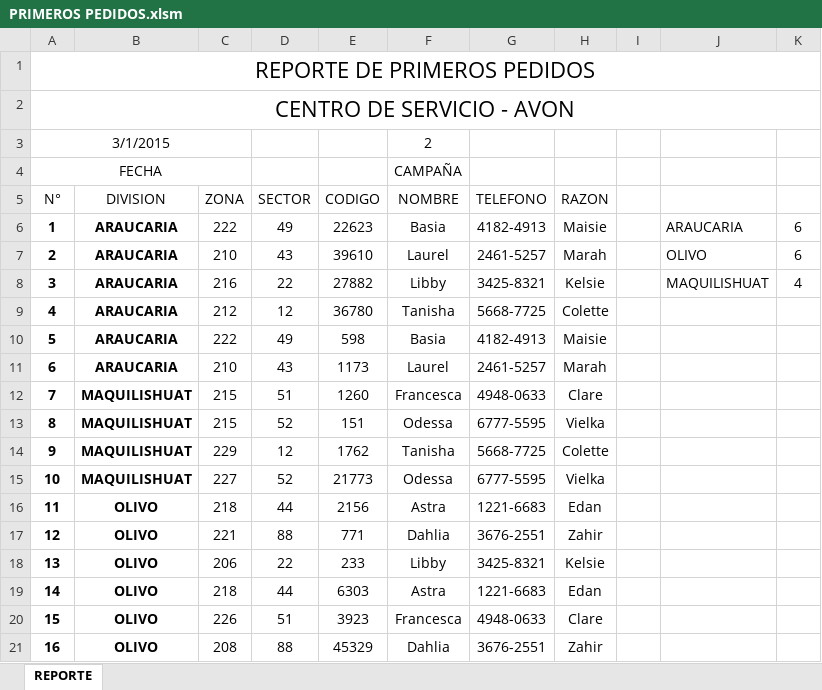
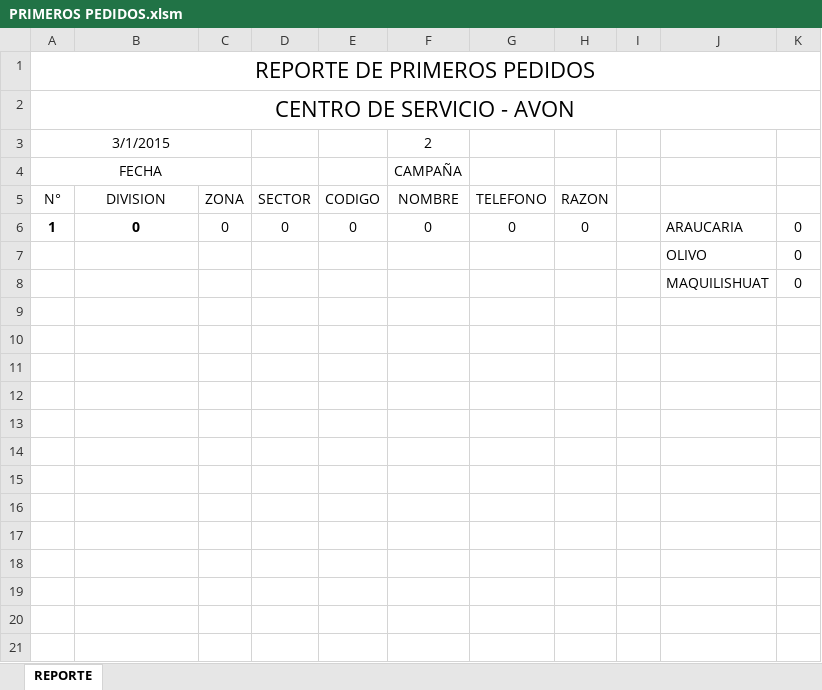
Before and after one commit to manuelpena/CentroServicio, an Excel workbook: Reportes Excel/PRIMEROS PEDIDOS.xlsm, sheet REPORTE, drawn as a sheet; values as stored, in another font and other column widths than the file's, no borders; charts and pictures and conditional formats not drawn; removed rows and columns are numbered as before the commit, all else as after; the diff names each change by its address in the sheet, - before the commit and + after, or states it on an @@ line.

```diff
--- a/Reportes Excel/PRIMEROS PEDIDOS.xlsm (sheet REPORTE)
+++ b/Reportes Excel/PRIMEROS PEDIDOS.xlsm (sheet REPORTE)
-B6 (DIVISION): ARAUCARIA
+B6 (DIVISION): 0
-C6 (ZONA): 222
+C6 (ZONA): 0
-D6 (SECTOR): 49
+D6 (SECTOR): 0
-E6 (CODIGO): 22623
+E6 (CODIGO): 0
-F6 (NOMBRE): Basia
+F6 (NOMBRE): 0
-G6 (TELEFONO): 4182-4913
+G6 (TELEFONO): 0
-H6 (RAZON): Maisie
+H6 (RAZON): 0
-K6: 6
+K6: 0
-row 7: 2 | ARAUCARIA | 210 | 43 | 39610 | Laurel | 2461-5257 | Marah |  | OLIVO | 6
-row 8: 3 | ARAUCARIA | 216 | 22 | 27882 | Libby | 3425-8321 | Kelsie |  | MAQUILISHUAT | 4
-row 9: 4 | ARAUCARIA | 212 | 12 | 36780 | Tanisha | 5668-7725 | Colette
-row 10: 5 | ARAUCARIA | 222 | 49 | 598 | Basia | 4182-4913 | Maisie
-row 11: 6 | ARAUCARIA | 210 | 43 | 1173 | Laurel | 2461-5257 | Marah
-row 12: 7 | MAQUILISHUAT | 215 | 51 | 1260 | Francesca | 4948-0633 | Clare
-row 13: 8 | MAQUILISHUAT | 215 | 52 | 151 | Odessa | 6777-5595 | Vielka
-row 14: 9 | MAQUILISHUAT | 229 | 12 | 1762 | Tanisha | 5668-7725 | Colette
-row 15: 10 | MAQUILISHUAT | 227 | 52 | 21773 | Odessa | 6777-5595 | Vielka
-row 16: 11 | OLIVO | 218 | 44 | 2156 | Astra | 1221-6683 | Edan
-row 17: 12 | OLIVO | 221 | 88 | 771 | Dahlia | 3676-2551 | Zahir
-row 18: 13 | OLIVO | 206 | 22 | 233 | Libby | 3425-8321 | Kelsie
-row 19: 14 | OLIVO | 218 | 44 | 6303 | Astra | 1221-6683 | Edan
-row 20: 15 | OLIVO | 226 | 51 | 3923 | Francesca | 4948-0633 | Clare
-row 21: 16 | OLIVO | 208 | 88 | 45329 | Dahlia | 3676-2551 | Zahir
+row 7:  |  |  |  |  |  |  |  |  | OLIVO | 0
+row 8:  |  |  |  |  |  |  |  |  | MAQUILISHUAT | 0
```
Also changed, not shown: charts or pictures, Reportes Excel/Bodegaje diario.xlsm, Reportes Excel/CONSOLIDADO FIN DE AÑO.xlsm, 17 other files.
